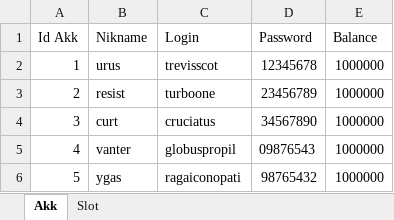
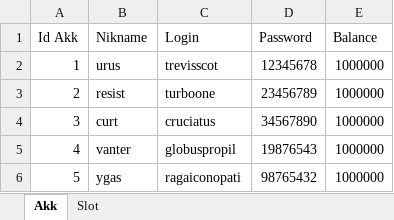
Before and after one commit to MuggyWarra/auction, an Excel workbook: pres/Auction.Web/wwwroot/Auction.xlsx, sheet Akk, drawn as a sheet; values as stored, in another font and other column widths than the file's, no borders; the diff names each change by its address in the sheet, - before the commit and + after, or states it on an @@ line.

```diff
--- a/pres/Auction.Web/wwwroot/Auction.xlsx (sheet Akk)
+++ b/pres/Auction.Web/wwwroot/Auction.xlsx (sheet Akk)
-D5 (Password): 09876543
+D5 (Password): 19876543
```
Also changed, not shown: 4 other files.
